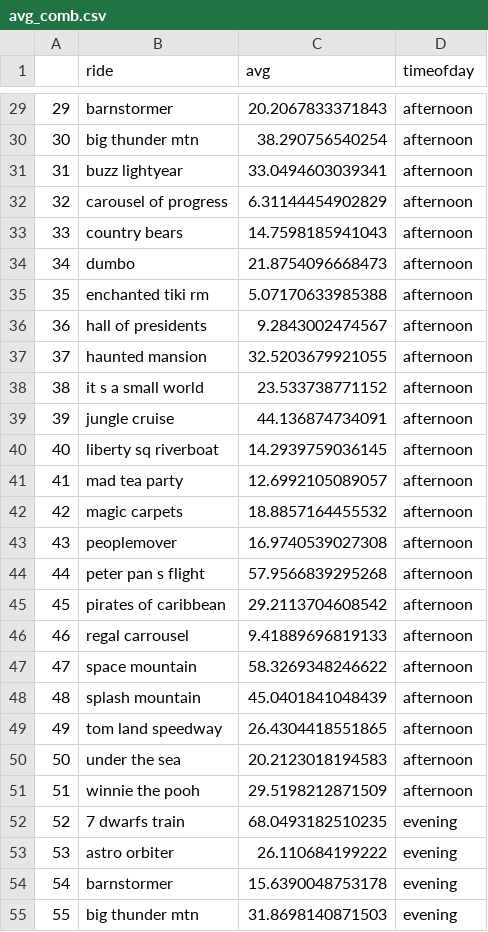
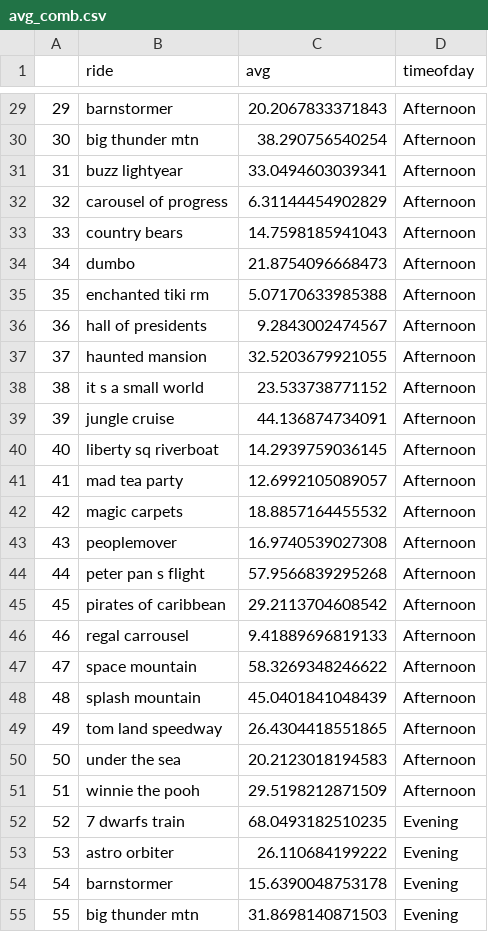
Before and after one commit to edav5702proj/EDAV-Final-Project, a CSV file: Data/data/avg_comb.csv, drawn as a sheet; only a part is shown, gaps mark what is left out; the diff covers the shown part only.

```diff
--- a/Data/data/avg_comb.csv
+++ b/Data/data/avg_comb.csv
@@ -29,27 +29,27 @@
-"29","barnstormer",20.2067833371843,"afternoon"
-"30","big thunder mtn",38.290756540254,"afternoon"
-"31","buzz lightyear",33.0494603039341,"afternoon"
-"32","carousel of progress",6.31144454902829,"afternoon"
-"33","country bears",14.7598185941043,"afternoon"
-"34","dumbo",21.8754096668473,"afternoon"
-"35","enchanted tiki rm",5.07170633985388,"afternoon"
-"36","hall of presidents",9.2843002474567,"afternoon"
-"37","haunted mansion",32.5203679921055,"afternoon"
-"38","it s a small world",23.533738771152,"afternoon"
-"39","jungle cruise",44.136874734091,"afternoon"
-"40","liberty sq riverboat",14.2939759036145,"afternoon"
-"41","mad tea party",12.6992105089057,"afternoon"
-"42","magic carpets",18.8857164455532,"afternoon"
-"43","peoplemover",16.9740539027308,"afternoon"
-"44","peter pan s flight",57.9566839295268,"afternoon"
-"45","pirates of caribbean",29.2113704608542,"afternoon"
-"46","regal carrousel",9.41889696819133,"afternoon"
-"47","space mountain",58.3269348246622,"afternoon"
-"48","splash mountain",45.0401841048439,"afternoon"
-"49","tom land speedway",26.4304418551865,"afternoon"
-"50","under the sea",20.2123018194583,"afternoon"
-"51","winnie the pooh",29.5198212871509,"afternoon"
-"52","7 dwarfs train",68.0493182510235,"evening"
-"53","astro orbiter",26.110684199222,"evening"
-"54","barnstormer",15.6390048753178,"evening"
-"55","big thunder mtn",31.8698140871503,"evening"
+"29","barnstormer",20.2067833371843,"Afternoon"
+"30","big thunder mtn",38.290756540254,"Afternoon"
+"31","buzz lightyear",33.0494603039341,"Afternoon"
+"32","carousel of progress",6.31144454902829,"Afternoon"
+"33","country bears",14.7598185941043,"Afternoon"
+"34","dumbo",21.8754096668473,"Afternoon"
+"35","enchanted tiki rm",5.07170633985388,"Afternoon"
+"36","hall of presidents",9.2843002474567,"Afternoon"
+"37","haunted mansion",32.5203679921055,"Afternoon"
+"38","it s a small world",23.533738771152,"Afternoon"
+"39","jungle cruise",44.136874734091,"Afternoon"
+"40","liberty sq riverboat",14.2939759036145,"Afternoon"
+"41","mad tea party",12.6992105089057,"Afternoon"
+"42","magic carpets",18.8857164455532,"Afternoon"
+"43","peoplemover",16.9740539027308,"Afternoon"
+"44","peter pan s flight",57.9566839295268,"Afternoon"
+"45","pirates of caribbean",29.2113704608542,"Afternoon"
+"46","regal carrousel",9.41889696819133,"Afternoon"
+"47","space mountain",58.3269348246622,"Afternoon"
+"48","splash mountain",45.0401841048439,"Afternoon"
+"49","tom land speedway",26.4304418551865,"Afternoon"
+"50","under the sea",20.2123018194583,"Afternoon"
+"51","winnie the pooh",29.5198212871509,"Afternoon"
+"52","7 dwarfs train",68.0493182510235,"Evening"
+"53","astro orbiter",26.110684199222,"Evening"
+"54","barnstormer",15.6390048753178,"Evening"
+"55","big thunder mtn",31.8698140871503,"Evening"
```
Also changed, not shown: 48 edited cells elsewhere in this file, 1 other file.
